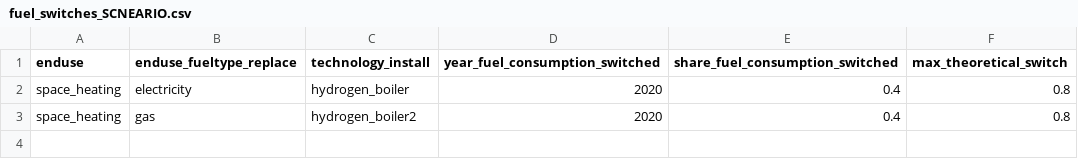
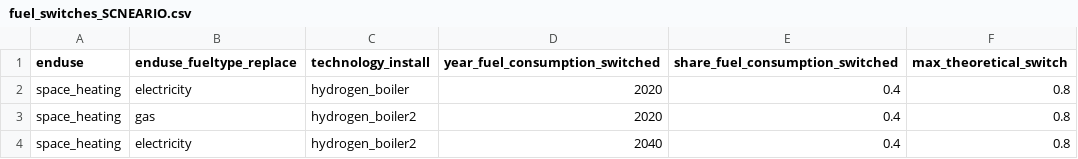
Before and after one commit to willu47/energy_demand, a CSV file: data/residential_model/fuel_switches_SCNEARIO.csv, drawn as a sheet; the diff names each change by its address in the sheet, - before the commit and + after, or states it on an @@ line.

```diff
--- a/data/residential_model/fuel_switches_SCNEARIO.csv
+++ b/data/residential_model/fuel_switches_SCNEARIO.csv
+row 4: space_heating | electricity | hydrogen_boiler2 | 2040 | 0.4 | 0.8
```
Also changed, not shown: 5 other files.
